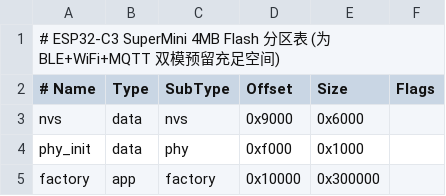
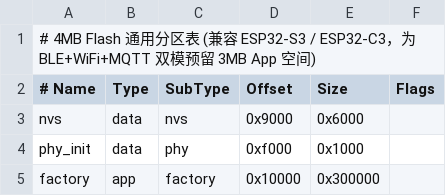
Before and after one commit to sun2006-xin/Home-automation, a CSV file: SmartHome/firmware/nodeESP/partitions.csv, drawn as a sheet.

Commit message:
feat(firmware,cloud): adapt nodeESP for ESP32-S3/C3, add MQTT Bridge + M5 automation rules, and open source v2.3

```diff
--- a/SmartHome/firmware/nodeESP/partitions.csv
+++ b/SmartHome/firmware/nodeESP/partitions.csv
@@ -1,2 +1,2 @@
-# ESP32-C3 SuperMini 4MB Flash 分区表 (为 BLE+WiFi+MQTT 双模预留充足空间)
+# 4MB Flash 通用分区表 (兼容 ESP32-S3 / ESP32-C3，为 BLE+WiFi+MQTT 双模预留 3MB App 空间)
 # Name,   Type, SubType, Offset,  Size,     Flags
```
Also changed, not shown: 28 other files.
